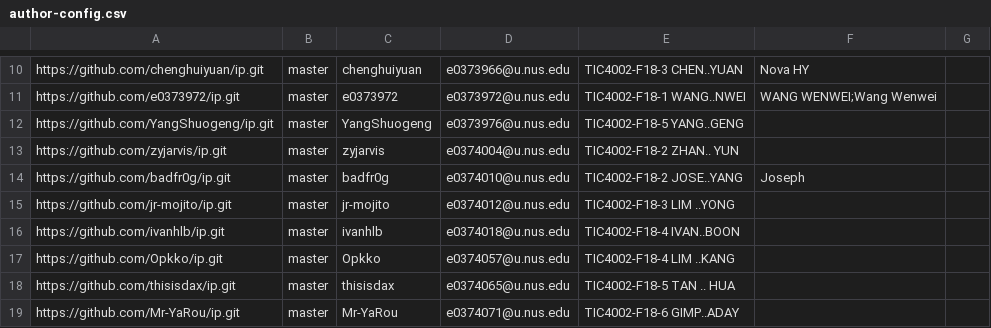
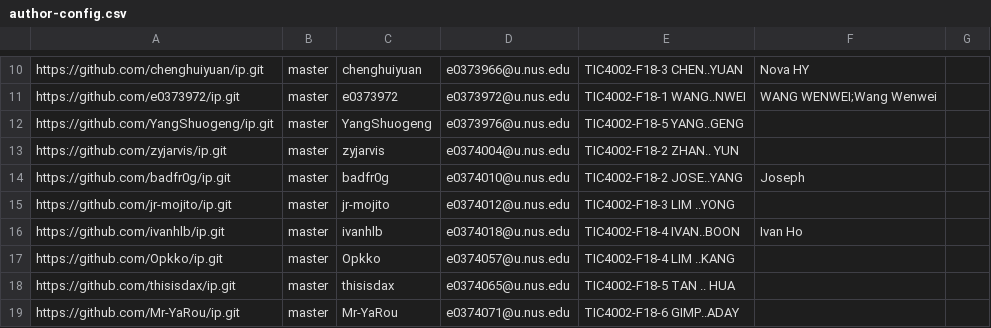
Before and after one commit to nus-tic4002-AY2122S2/ip-dashboard, a CSV file: configs/author-config.csv, drawn as a sheet; only a part is shown, gaps mark what is left out.

Commit message:
Update configs

```diff
--- a/configs/author-config.csv
+++ b/configs/author-config.csv
@@ -15,3 +15,3 @@ https://github.com/badfr0g/ip.git,master,badfr0g,e0374010@u.nus.edu,TIC4002-F18-
 https://github.com/jr-mojito/ip.git,master,jr-mojito,e0374012@u.nus.edu,TIC4002-F18-3 LIM ..YONG,,
-https://github.com/ivanhlb/ip.git,master,ivanhlb,e0374018@u.nus.edu,TIC4002-F18-4 IVAN..BOON,,
+https://github.com/ivanhlb/ip.git,master,ivanhlb,e0374018@u.nus.edu,TIC4002-F18-4 IVAN..BOON,Ivan Ho,
 https://github.com/Opkko/ip.git,master,Opkko,e0374057@u.nus.edu,TIC4002-F18-4 LIM ..KANG,,
```
